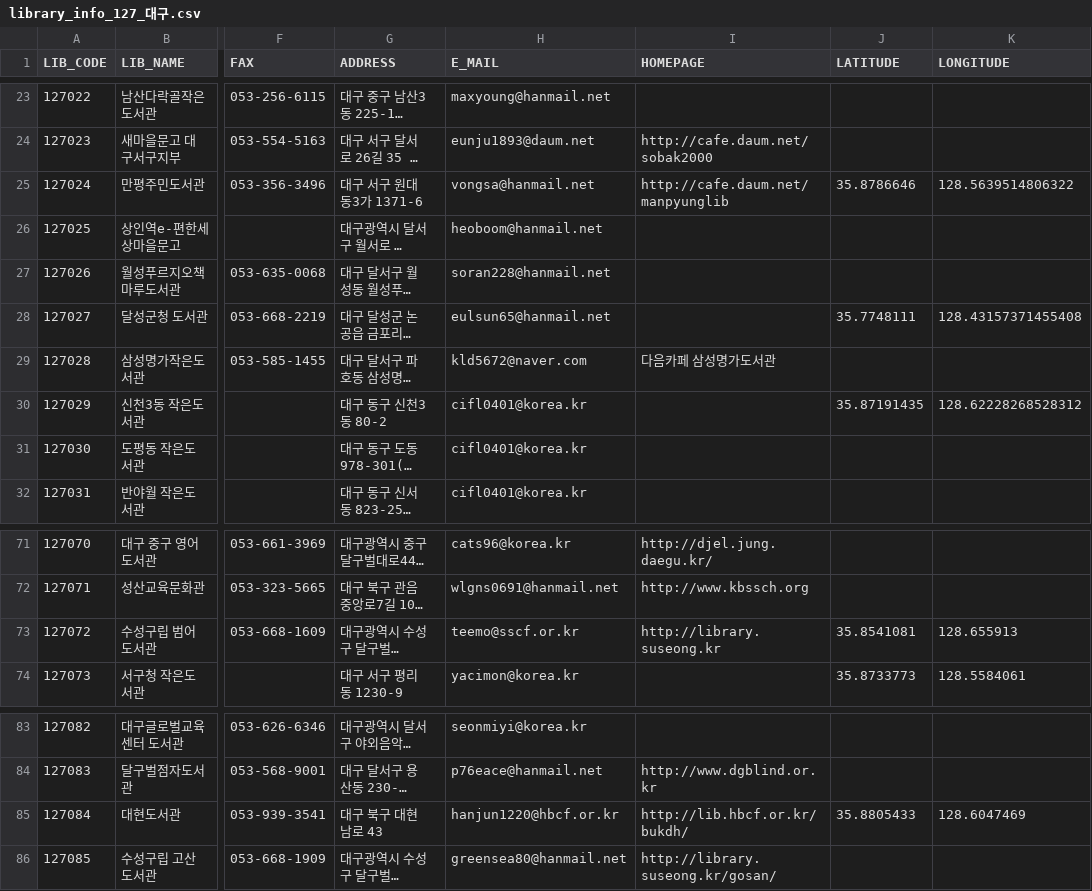
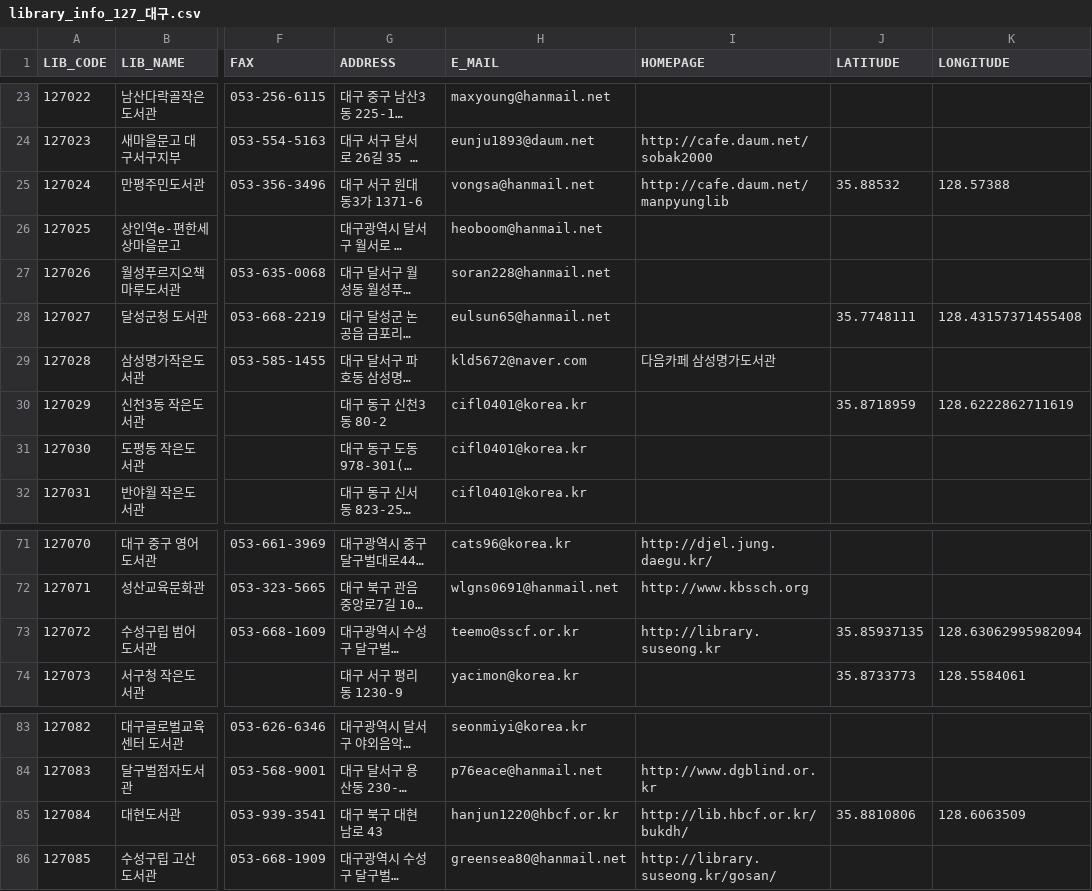
Before and after one commit to daewonyoon/misc, a CSV file: 2021/11_nlgokr_nlgokrgui/out/library_info_127_대구.csv, drawn as a sheet; only a part is shown, gaps mark what is left out; long unchanged cells end in …; the diff covers the shown part only; the diff names each change by its address in the sheet, - before the commit and + after, or states it on an @@ line.

```diff
--- a/2021/11_nlgokr_nlgokrgui/out/library_info_127_대구.csv
+++ b/2021/11_nlgokr_nlgokrgui/out/library_info_127_대구.csv
-J25 (LATITUDE): 35.8786646
+J25 (LATITUDE): 35.88532
-K25 (LONGITUDE): 128.5639514806322
+K25 (LONGITUDE): 128.57388
-J30 (LATITUDE): 35.87191435
+J30 (LATITUDE): 35.8718959
-K30 (LONGITUDE): 128.62228268528312
+K30 (LONGITUDE): 128.6222862711619
-J73 (LATITUDE): 35.8541081
+J73 (LATITUDE): 35.85937135
-K73 (LONGITUDE): 128.655913
+K73 (LONGITUDE): 128.63062995982094
-J85 (LATITUDE): 35.8805433
+J85 (LATITUDE): 35.8810806
-K85 (LONGITUDE): 128.6047469
+K85 (LONGITUDE): 128.6063509
```
Also changed, not shown: 2 added rows and 20 edited cells elsewhere in this file, 2021/11_nlgokr_nlgokrgui/out/library_info_121_부산.csv, 2021/11_nlgokr_nlgokrgui/out/library_info_122_대구.csv, 5 other files.
